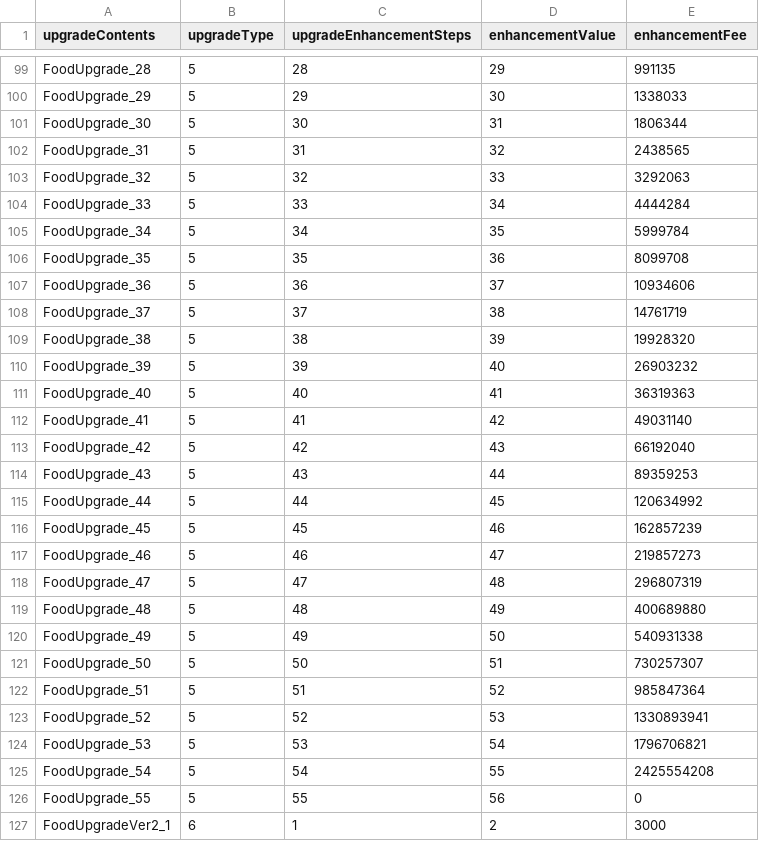
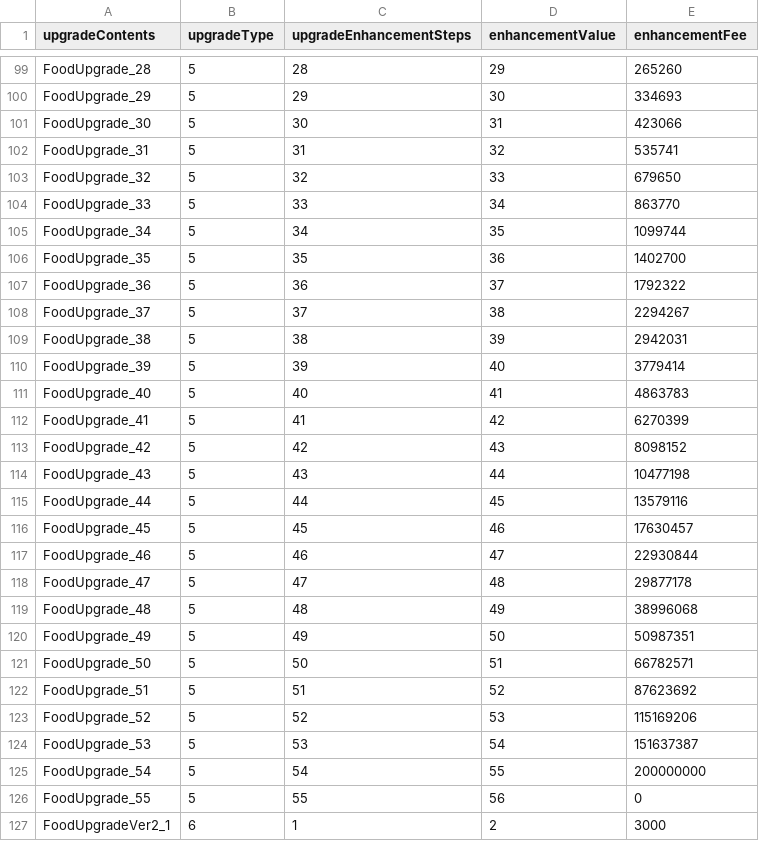
Before and after one commit to H-K-N-N/Cat_Merge, a CSV file: Cat_Merge/Assets/Resources/ItemUpgradeDB.csv, drawn as a sheet; only a part is shown, gaps mark what is left out; the diff covers the shown part only; the diff names each change by its address in the sheet, - before the commit and + after, or states it on an @@ line.

```diff
--- a/Cat_Merge/Assets/Resources/ItemUpgradeDB.csv
+++ b/Cat_Merge/Assets/Resources/ItemUpgradeDB.csv
-E99 (enhancementFee): 991135
+E99 (enhancementFee): 265260
-E100 (enhancementFee): 1338033
+E100 (enhancementFee): 334693
-E101 (enhancementFee): 1806344
+E101 (enhancementFee): 423066
-E102 (enhancementFee): 2438565
+E102 (enhancementFee): 535741
-E103 (enhancementFee): 3292063
+E103 (enhancementFee): 679650
-E104 (enhancementFee): 4444284
+E104 (enhancementFee): 863770
-E105 (enhancementFee): 5999784
+E105 (enhancementFee): 1099744
-E106 (enhancementFee): 8099708
+E106 (enhancementFee): 1402700
-E107 (enhancementFee): 10934606
+E107 (enhancementFee): 1792322
-E108 (enhancementFee): 14761719
+E108 (enhancementFee): 2294267
-E109 (enhancementFee): 19928320
+E109 (enhancementFee): 2942031
-E110 (enhancementFee): 26903232
+E110 (enhancementFee): 3779414
-E111 (enhancementFee): 36319363
+E111 (enhancementFee): 4863783
-E112 (enhancementFee): 49031140
+E112 (enhancementFee): 6270399
-E113 (enhancementFee): 66192040
+E113 (enhancementFee): 8098152
-E114 (enhancementFee): 89359253
+E114 (enhancementFee): 10477198
-E115 (enhancementFee): 120634992
+E115 (enhancementFee): 13579116
-E116 (enhancementFee): 162857239
+E116 (enhancementFee): 17630457
-E117 (enhancementFee): 219857273
+E117 (enhancementFee): 22930844
-E118 (enhancementFee): 296807319
+E118 (enhancementFee): 29877178
-E119 (enhancementFee): 400689880
+E119 (enhancementFee): 38996068
-E120 (enhancementFee): 540931338
+E120 (enhancementFee): 50987351
-E121 (enhancementFee): 730257307
+E121 (enhancementFee): 66782571
-E122 (enhancementFee): 985847364
+E122 (enhancementFee): 87623692
-E123 (enhancementFee): 1330893941
+E123 (enhancementFee): 115169206
-E124 (enhancementFee): 1796706821
+E124 (enhancementFee): 151637387
-E125 (enhancementFee): 2425554208
+E125 (enhancementFee): 200000000
```
Also changed, not shown: 60 edited cells elsewhere in this file, Cat_Merge/Assets/Resources/CatDB.csv.
